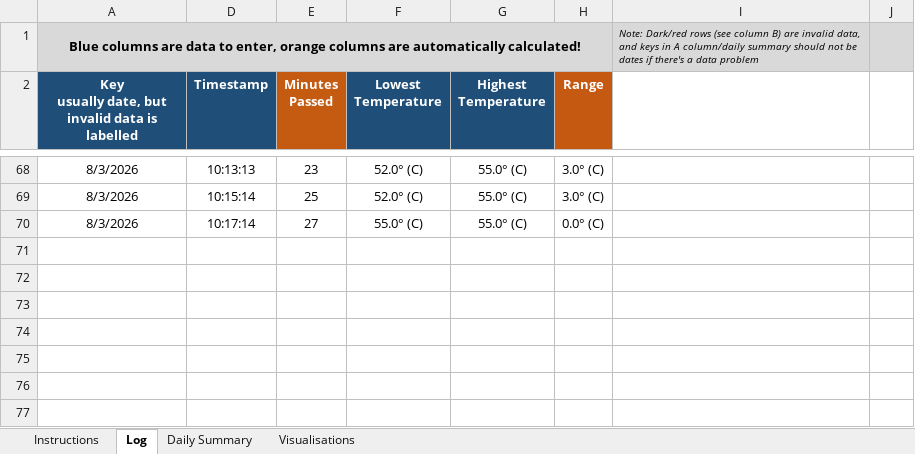
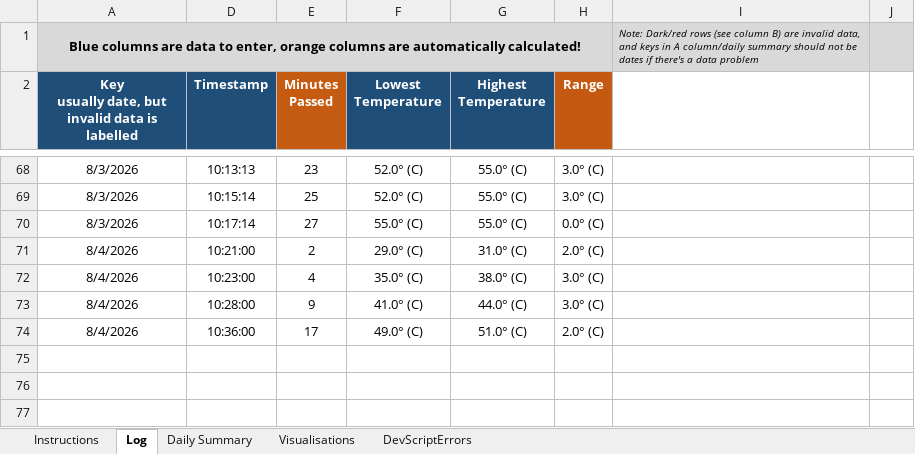
Before and after one commit to newwby/vicon-documentation, an Excel workbook: Documentation Data/LCAS Vicon Temperature Tracker.xlsx, sheet Log, drawn as a sheet; only a part is shown, gaps mark what is left out; values as stored, in another font and other column widths than the file's, no borders; conditional formats not drawn; the diff names each change by its address in the sheet, - before the commit and + after, or states it on an @@ line.

```diff
--- a/Documentation Data/LCAS Vicon Temperature Tracker.xlsx (sheet Log)
+++ b/Documentation Data/LCAS Vicon Temperature Tracker.xlsx (sheet Log)
+sheet tab: DevScriptErrors
-row 71: (empty)
+row 71: 8/4/2026 | 10:21:00 | 2 | 29.0° (C) | 31.0° (C) | 2.0° (C)
-row 72: (empty)
+row 72: 8/4/2026 | 10:23:00 | 4 | 35.0° (C) | 38.0° (C) | 3.0° (C)
-row 73: (empty)
+row 73: 8/4/2026 | 10:28:00 | 9 | 41.0° (C) | 44.0° (C) | 3.0° (C)
-row 74: (empty)
+row 74: 8/4/2026 | 10:36:00 | 17 | 49.0° (C) | 51.0° (C) | 2.0° (C)
```
Also changed, not shown: sheet Daily Summary, hidden cells, charts or pictures, 29 other files.
